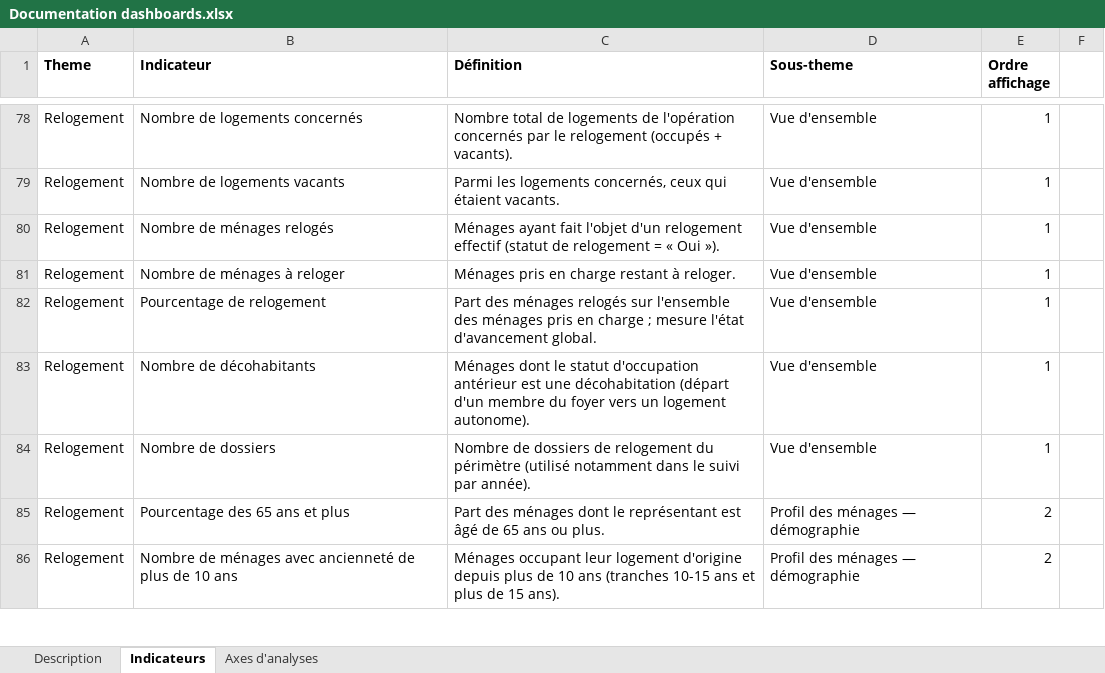
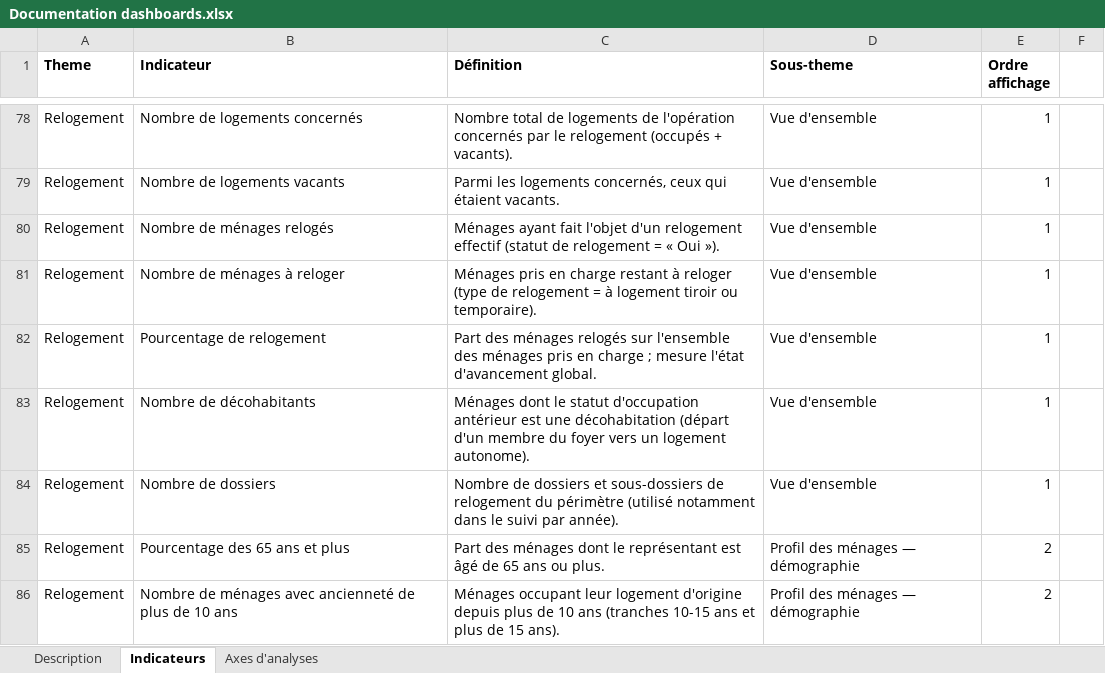
Before and after one commit to L-UNION-SOCIALE-POUR-L-HABITAT/repo_dashboards, an Excel workbook: Documentation dashboards.xlsx, sheet Indicateurs, drawn as a sheet; only a part is shown, gaps mark what is left out; values as stored, in another font and other column widths than the file's, no borders; the diff covers the shown part only; the diff names each change by its address in the sheet, - before the commit and + after, or states it on an @@ line.

```diff
--- a/Documentation dashboards.xlsx (sheet Indicateurs)
+++ b/Documentation dashboards.xlsx (sheet Indicateurs)
-C81 (Définition): …restant à reloger.
+C81 (Définition): …restant à reloger (type de relogement = à logement tiroir ou temporaire).
-C84 (Définition): …de dossiers de relogement…
+C84 (Définition): …de dossiers et sous-dossiers de relogement…
```
Also changed, not shown: 1 added row and 23 edited cells elsewhere in this sheet, sheet Axes d'analyses, sheet Description.
